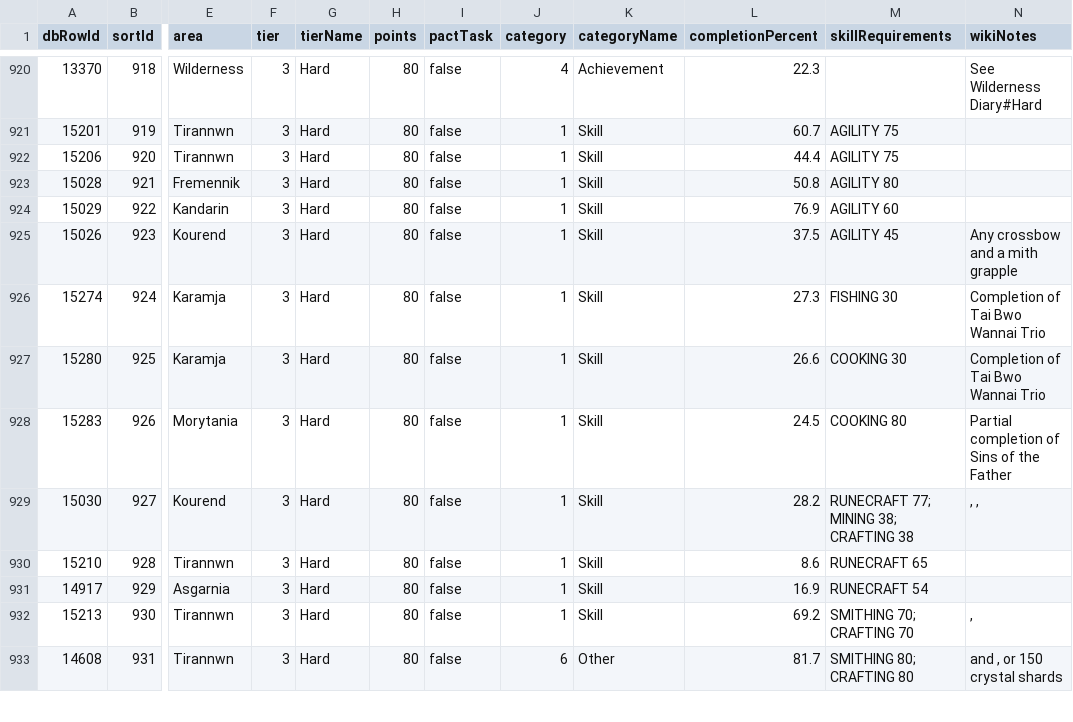
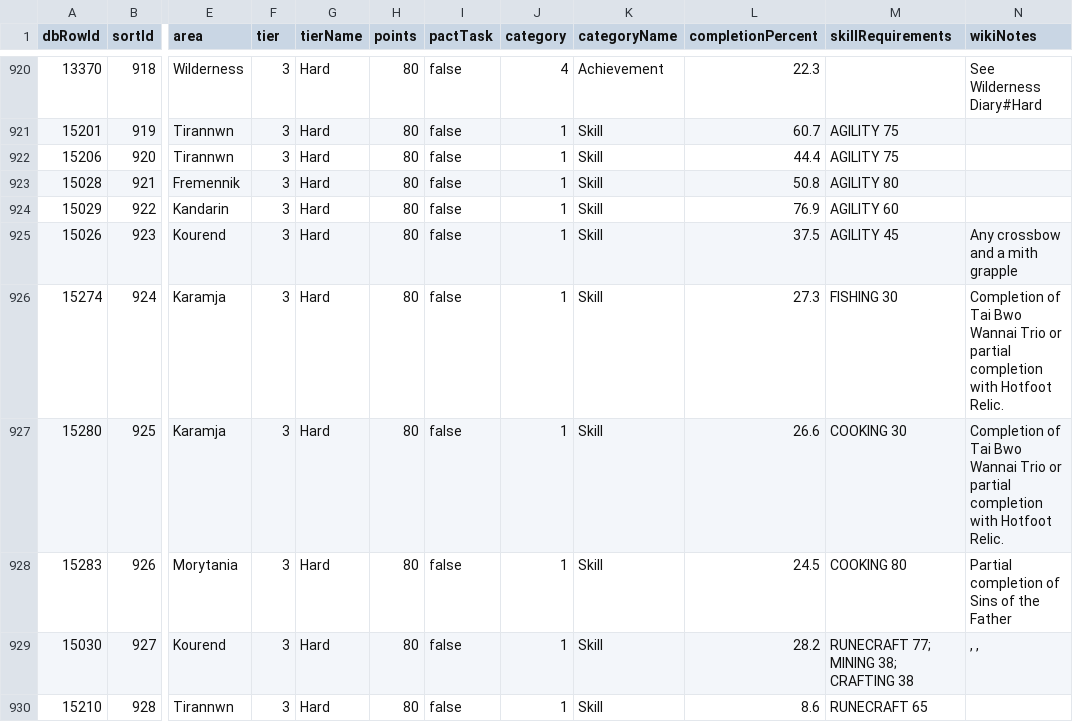
Before and after one commit to syrifgit/OSRSTaskHub, a CSV file: leagues/league-6-demonic-pacts/LEAGUE_6.csv, drawn as a sheet; only a part is shown, gaps mark what is left out; the shorter side is filled out with more unchanged rows; the diff names each change by its address in the sheet, - before the commit and + after, or states it on an @@ line.

```diff
--- a/leagues/league-6-demonic-pacts/LEAGUE_6.csv
+++ b/leagues/league-6-demonic-pacts/LEAGUE_6.csv
-N926:N927 (wikiNotes): …Wannai Trio
+N926:N927 (wikiNotes): …Wannai Trio or partial completion with Hotfoot Relic.
```
Also changed, not shown: 3 other files.
